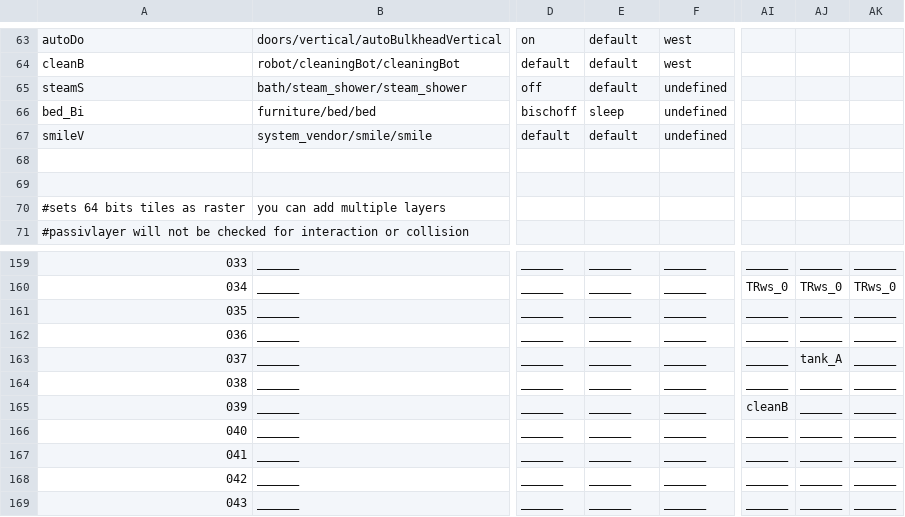
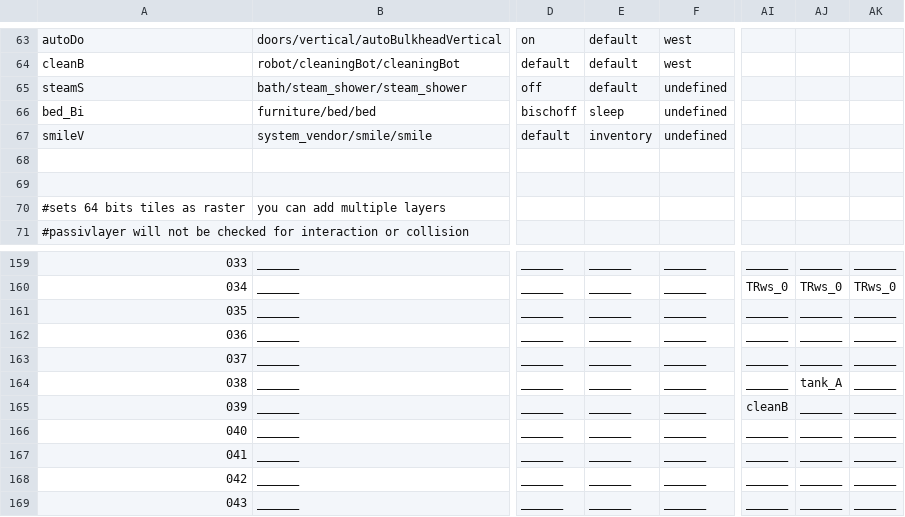
Before and after one commit to WolfgangBischoff/Progress, a CSV file: src/res/level/crewdeck/crewdeck.csv, drawn as a sheet; only a part is shown, gaps mark what is left out; the diff names each change by its address in the sheet, - before the commit and + after, or states it on an @@ line.

```diff
--- a/src/res/level/crewdeck/crewdeck.csv
+++ b/src/res/level/crewdeck/crewdeck.csv
-E67: default
+E67: inventory
-AJ163: tank_A
+AJ163: ______
-AJ164: ______
+AJ164: tank_A
```
Also changed, not shown: src/res/actorData/system_vendor/smile/smile.csv, src/res/level/crewdeck/day2.csv, 7 other files.
